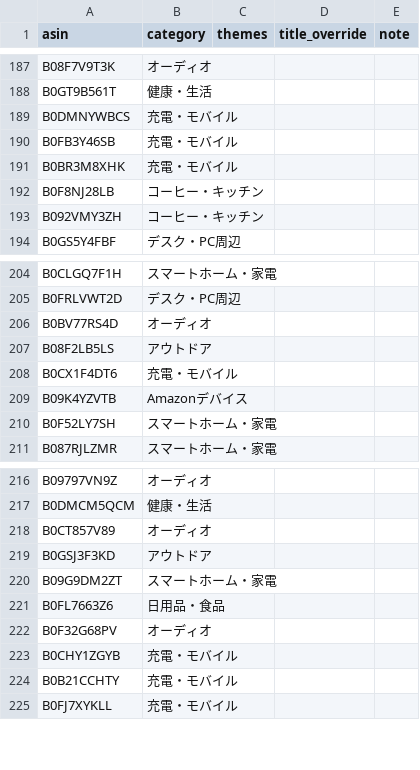
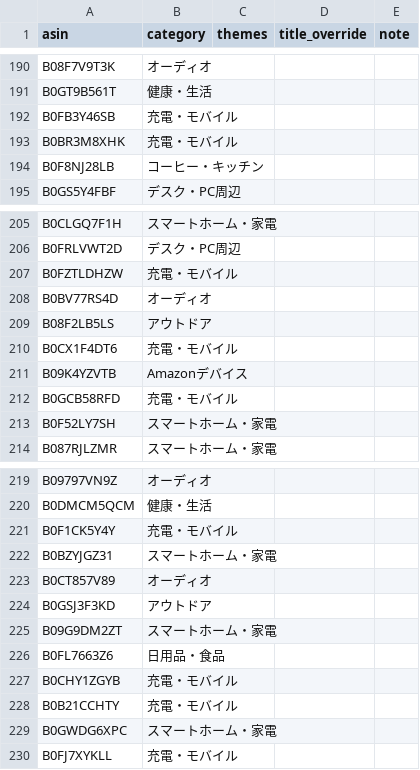
Before and after one commit to yokoichi/amazonsalematome, a CSV file: data/catalog-auto.csv, drawn as a sheet; only a part is shown, gaps mark what is left out; the diff covers the shown part only.

```diff
--- a/data/catalog-auto.csv
+++ b/data/catalog-auto.csv
@@ -188,3 +191,2 @@ B08F7V9T3K,オーディオ,,,
 B0GT9B561T,健康・生活,,,
-B0DMNYWBCS,充電・モバイル,,,
 B0FB3Y46SB,充電・モバイル,,,
@@ -192,3 +194,2 @@ B0BR3M8XHK,充電・モバイル,,,
 B0F8NJ28LB,コーヒー・キッチン,,,
-B092VMY3ZH,コーヒー・キッチン,,,
 B0GS5Y4FBF,デスク・PC周辺,,,
@@ -205,2 +206,3 @@ B0CLGQ7F1H,スマートホーム・家電,,,
 B0FRLVWT2D,デスク・PC周辺,,,
+B0FZTLDHZW,充電・モバイル,,,
 B0BV77RS4D,オーディオ,,,
@@ -209,2 +211,3 @@ B0CX1F4DT6,充電・モバイル,,,
 B09K4YZVTB,Amazonデバイス,,,
+B0GCB58RFD,充電・モバイル,,,
 B0F52LY7SH,スマートホーム・家電,,,
@@ -217,2 +220,4 @@ B09797VN9Z,オーディオ,,,
 B0DMCM5QCM,健康・生活,,,
+B0F1CK5Y4Y,充電・モバイル,,,
+B0BZYJGZ31,スマートホーム・家電,,,
 B0CT857V89,オーディオ,,,
@@ -221,5 +226,5 @@ B09G9DM2ZT,スマートホーム・家電,,,
 B0FL7663Z6,日用品・食品,,,
-B0F32G68PV,オーディオ,,,
 B0CHY1ZGYB,充電・モバイル,,,
 B0B21CCHTY,充電・モバイル,,,
+B0GWDG6XPC,スマートホーム・家電,,,
 B0FJ7XYKLL,充電・モバイル,,,
```
Also changed, not shown: 13 added rows, 14 removed rows, 4 moved rows and 1 edited cell elsewhere in this file, 1 other file.
